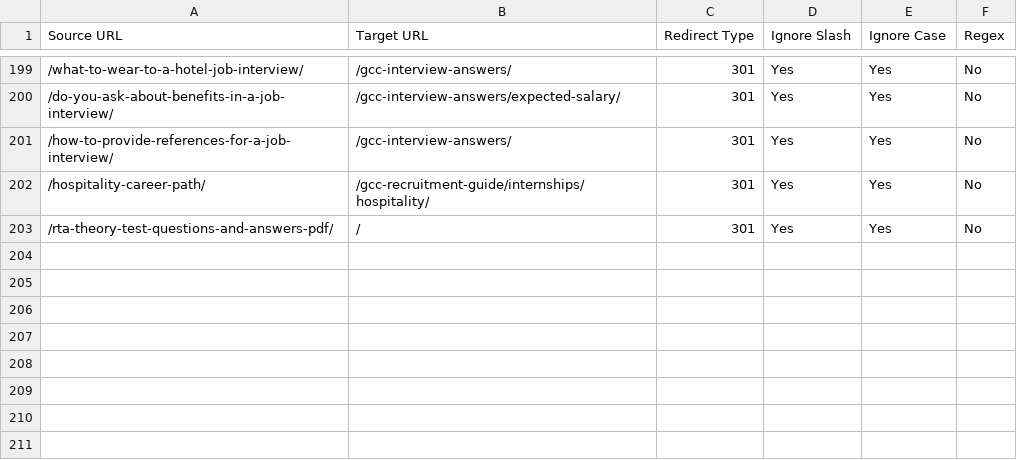
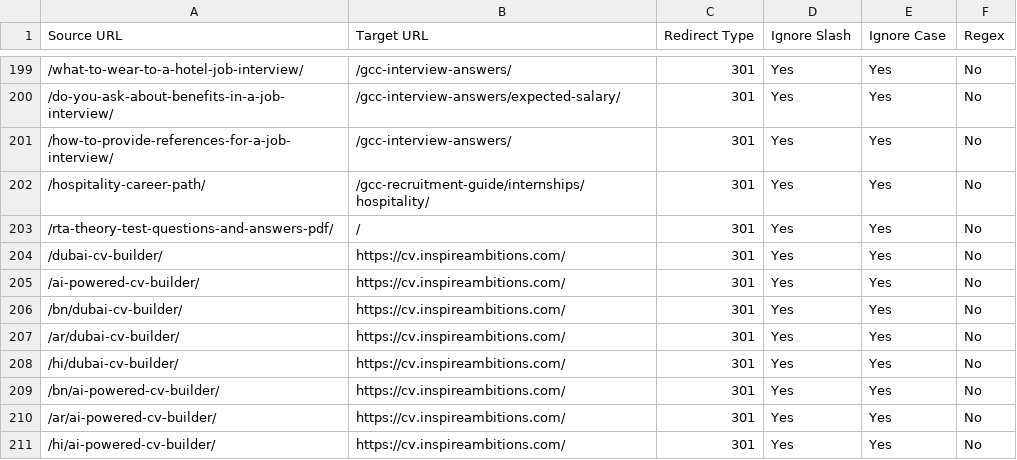
Before and after one commit to inspireambitions/PROJECTS-01, a CSV file: redirects/MERGED-all-redirects.csv, drawn as a sheet; only a part is shown, gaps mark what is left out; the diff names each change by its address in the sheet, - before the commit and + after, or states it on an @@ line.

```diff
--- a/redirects/MERGED-all-redirects.csv
+++ b/redirects/MERGED-all-redirects.csv
+row 204: /dubai-cv-builder/ | https://cv.inspireambitions.com/ | 301 | Yes | Yes | No
+row 205: /ai-powered-cv-builder/ | https://cv.inspireambitions.com/ | 301 | Yes | Yes | No
+row 206: /bn/dubai-cv-builder/ | https://cv.inspireambitions.com/ | 301 | Yes | Yes | No
+row 207: /ar/dubai-cv-builder/ | https://cv.inspireambitions.com/ | 301 | Yes | Yes | No
+row 208: /hi/dubai-cv-builder/ | https://cv.inspireambitions.com/ | 301 | Yes | Yes | No
+row 209: /bn/ai-powered-cv-builder/ | https://cv.inspireambitions.com/ | 301 | Yes | Yes | No
+row 210: /ar/ai-powered-cv-builder/ | https://cv.inspireambitions.com/ | 301 | Yes | Yes | No
+row 211: /hi/ai-powered-cv-builder/ | https://cv.inspireambitions.com/ | 301 | Yes | Yes | No
```
Also changed, not shown: 5 other files.
